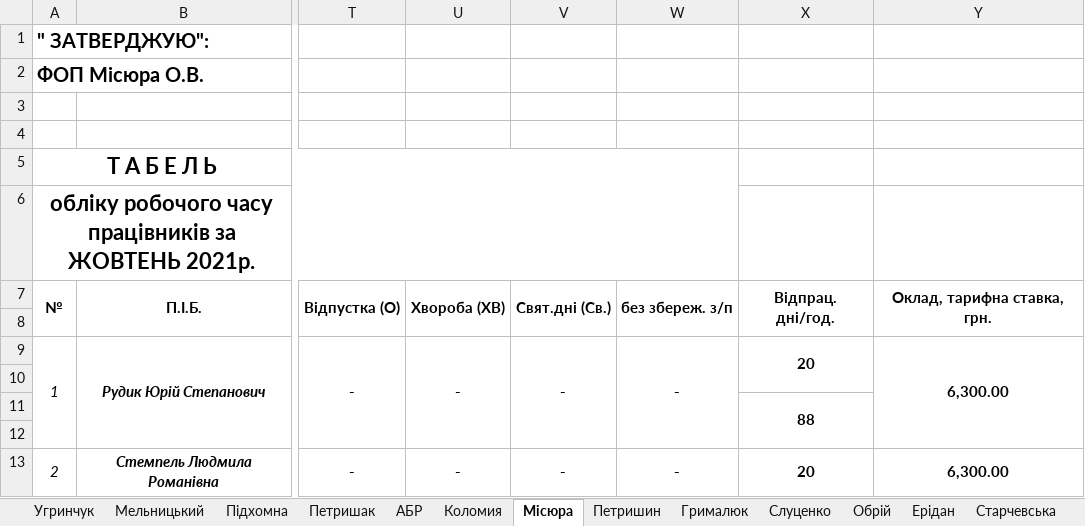
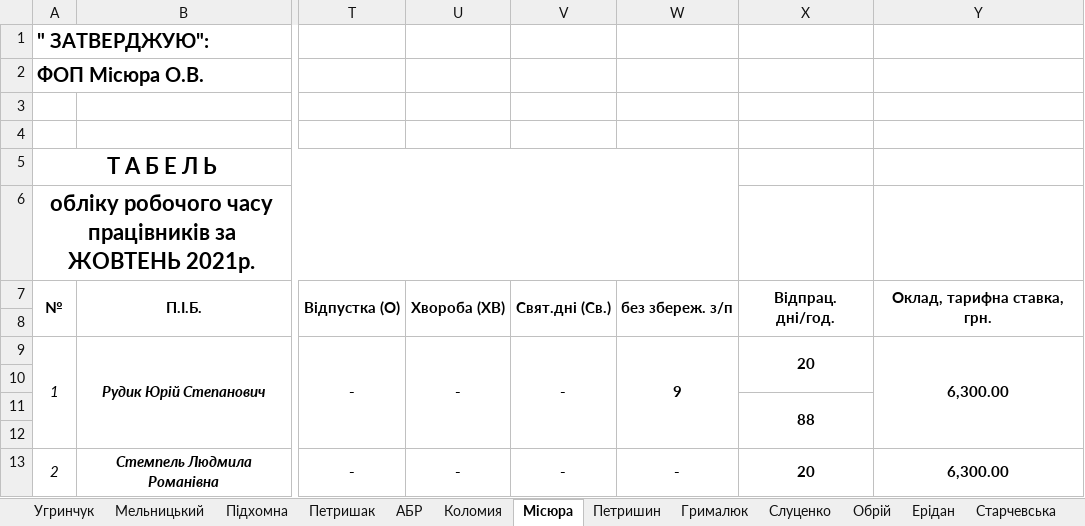
Before and after one commit to Midas201/Eridan, an Excel workbook: Фопи/Зарплата ФОП 2021/Табель ФОП 2020/Табель 10 – 21.xlsx, sheet Місюра, drawn as a sheet; only a part is shown, gaps mark what is left out; values as stored, in another font and other column widths than the file's, no borders; the diff names each change by its address in the sheet, - before the commit and + after, or states it on an @@ line.

```diff
--- a/Фопи/Зарплата ФОП 2021/Табель ФОП 2020/Табель 10 – 21.xlsx (sheet Місюра)
+++ b/Фопи/Зарплата ФОП 2021/Табель ФОП 2020/Табель 10 – 21.xlsx (sheet Місюра)
-W9: -
+W9: 9
```
Also changed, not shown: sheet Петришак, sheet Підхомна, Фопи/Зарплата ФОП 2021/Підхомна О 2021.xlsx, Фопи/Зарплата ФОП 2021/Табель ФОП 2020/Табель 09 – 21.xlsx, 3 other files.
